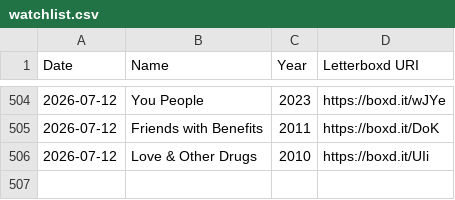
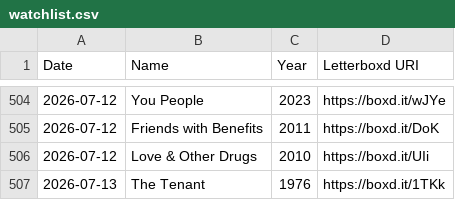
Before and after one commit to ShiiiivanshSingh/Ask-My-Watchlist-, a CSV file: data/watchlist.csv (was watchlist.csv), drawn as a sheet; only a part is shown, gaps mark what is left out; the diff names each change by its address in the sheet, - before the commit and + after, or states it on an @@ line.

```diff
--- a/watchlist.csv
+++ b/data/watchlist.csv
+row 507: 2026-07-13 | The Tenant | 1976 | https://boxd.it/1TKk
```
Also changed, not shown: data/lists/what-even-is-the-meaning-of-life.csv, 75 other files.
